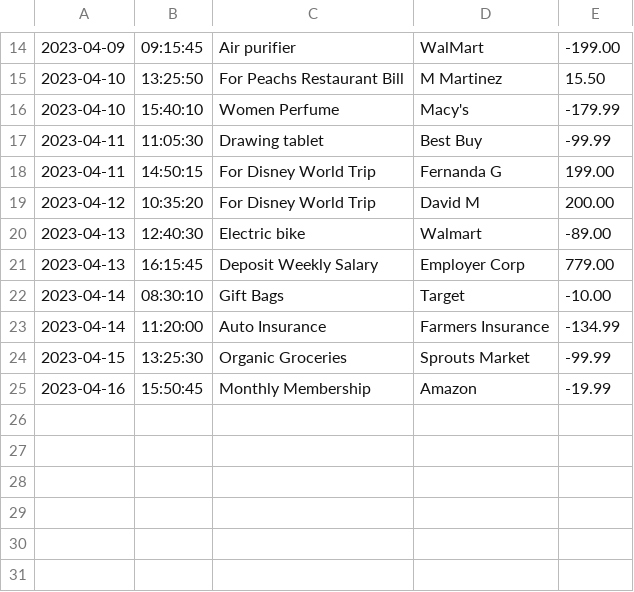
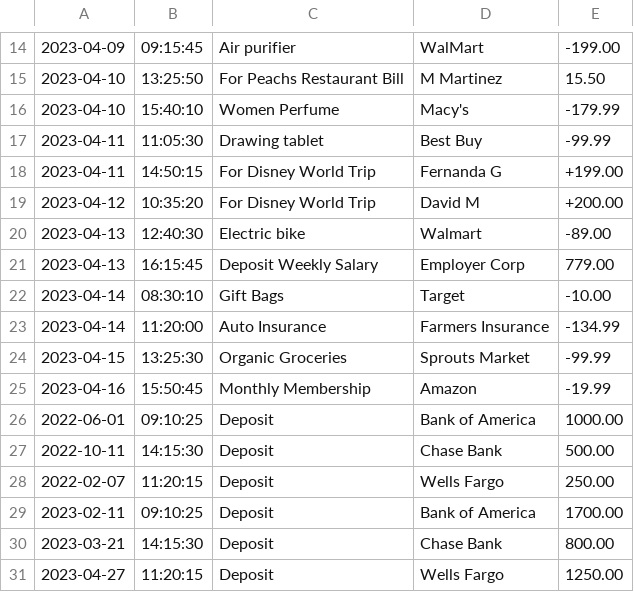
Before and after one commit to m-miron/AccountingLedger, a CSV file: transactions.csv, drawn as a sheet; only a part is shown, gaps mark what is left out.

```diff
--- a/transactions.csv
+++ b/transactions.csv
@@ -17,4 +17,4 @@
 2023-04-11|11:05:30|Drawing tablet|Best Buy|-99.99
-2023-04-11|14:50:15|For Disney World Trip|Fernanda G|199.00
-2023-04-12|10:35:20|For Disney World Trip|David M|200.00
+2023-04-11|14:50:15|For Disney World Trip|Fernanda G|+199.00
+2023-04-12|10:35:20|For Disney World Trip|David M|+200.00
 2023-04-13|12:40:30|Electric bike|Walmart|-89.00
@@ -25 +25,7 @@
 2023-04-16|15:50:45|Monthly Membership|Amazon|-19.99
+2022-06-01|09:10:25|Deposit|Bank of America|1000.00
+2022-10-11|14:15:30|Deposit|Chase Bank|500.00
+2022-02-07|11:20:15|Deposit|Wells Fargo|250.00
+2023-02-11|09:10:25|Deposit|Bank of America|1700.00
+2023-03-21|14:15:30|Deposit|Chase Bank|800.00
+2023-04-27|11:20:15|Deposit|Wells Fargo|1250.00
```
Also changed, not shown: 6 other files.
